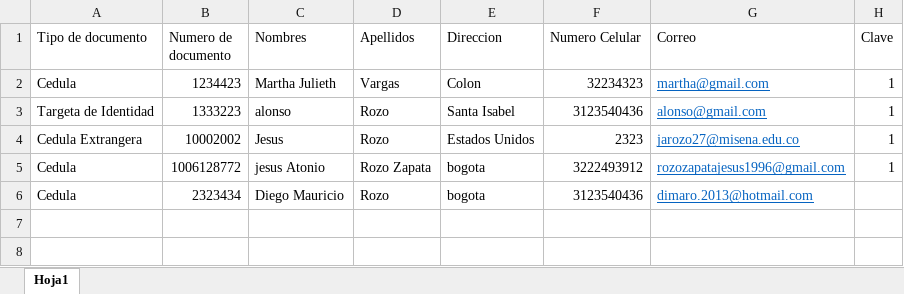
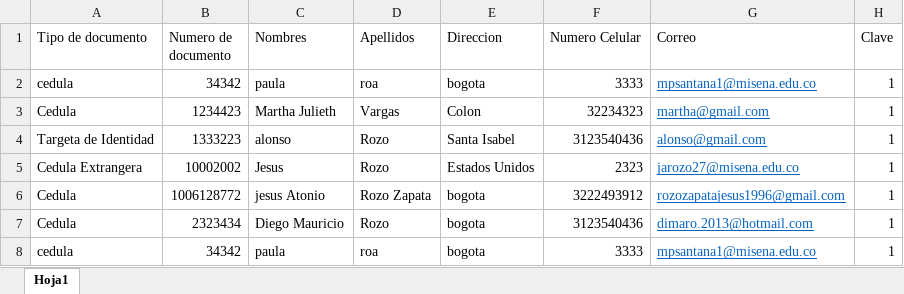
Before and after one commit to Jesusdebug/SpartamGym_Reserva, an Excel workbook: clientes_spartamGym.xlsx, sheet Hoja1, drawn as a sheet; values as stored, in another font and other column widths than the file's, no borders; addresses are those after the commit; the diff names each change by its address in the sheet, - before the commit and + after, or states it on an @@ line.

Commit message:
pendiente correos

```diff
--- a/clientes_spartamGym.xlsx (sheet Hoja1)
+++ b/clientes_spartamGym.xlsx (sheet Hoja1)
+row 2: cedula | 34342 | paula | roa | bogota | 3333 | mpsantana1@misena.edu.co | 1
-H7 (Clave): (empty)
+H7 (Clave): 1
+row 8: cedula | 34342 | paula | roa | bogota | 3333 | mpsantana1@misena.edu.co | 1
```
Also changed, not shown: 9 other files.
